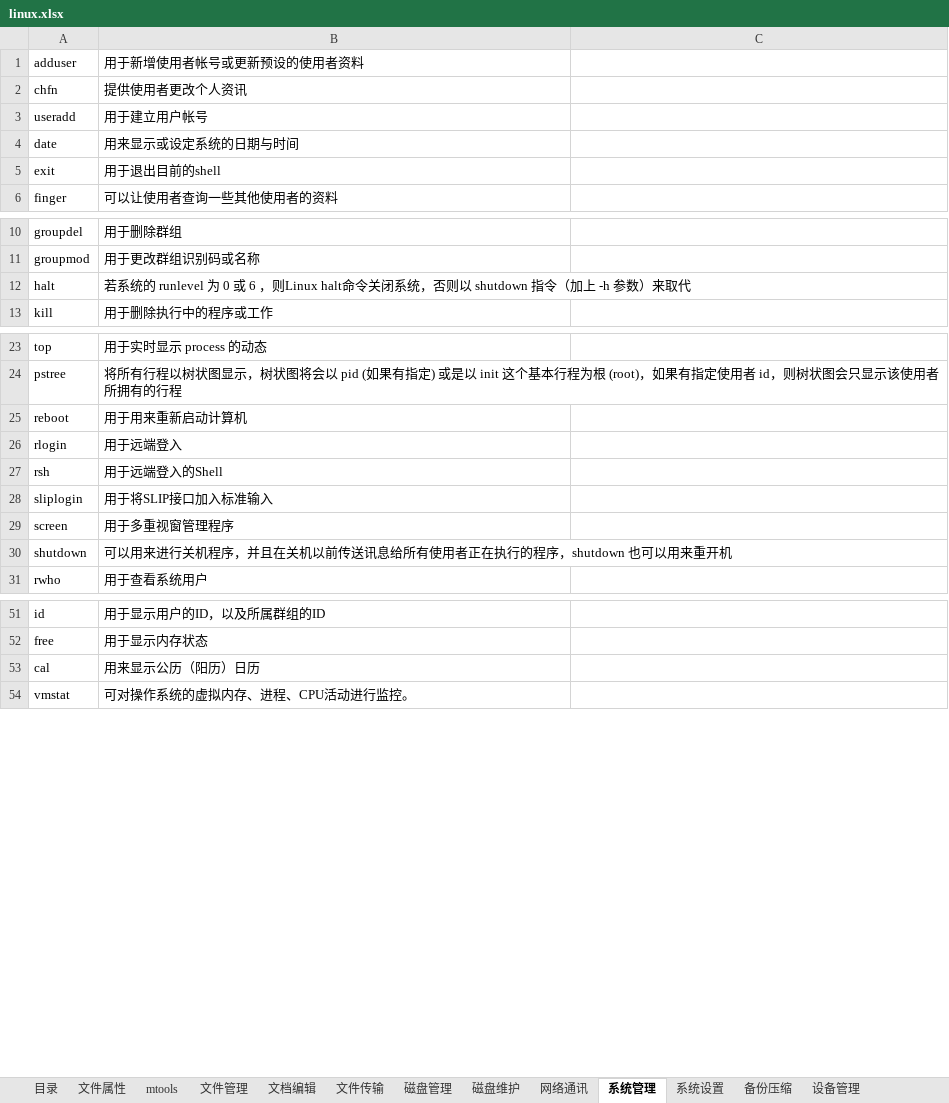
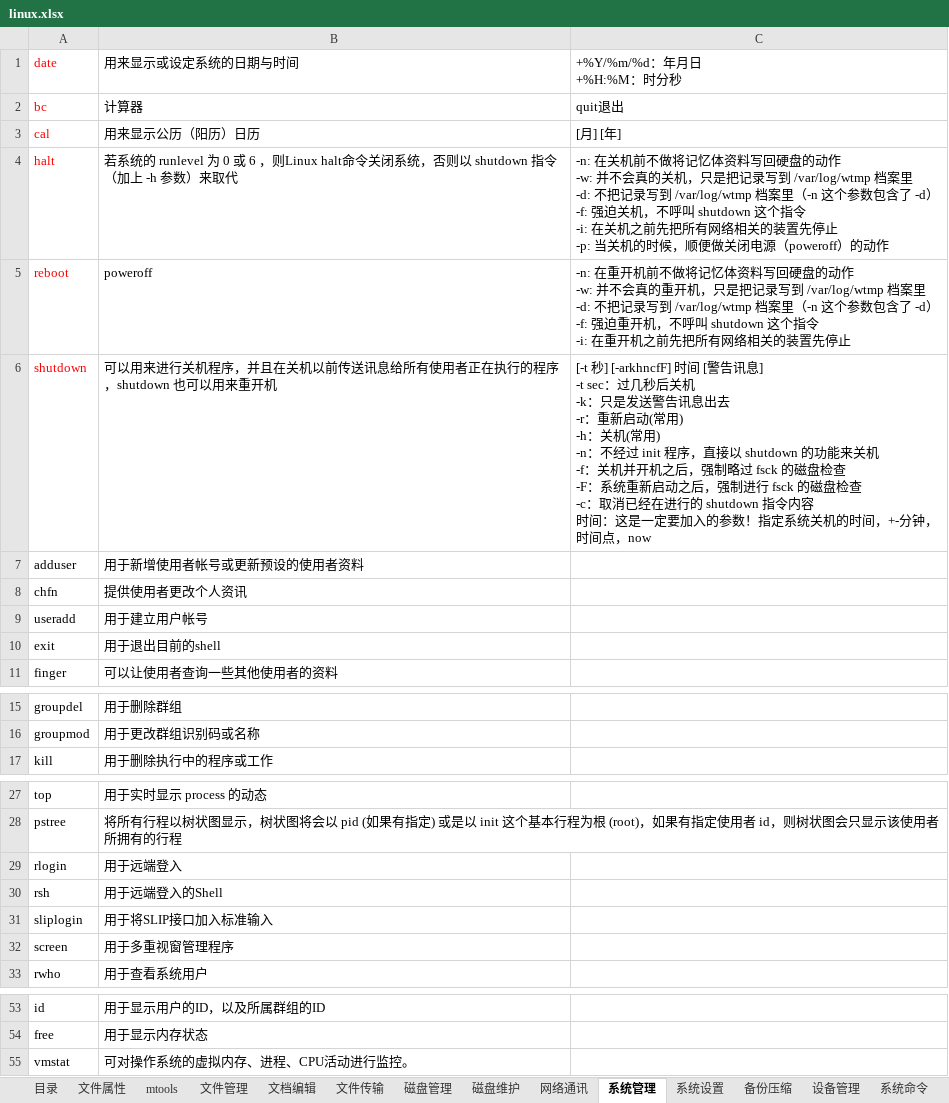
Before and after one commit to xingkongbj/study_web, an Excel workbook: 总结/服务器/linux.xlsx, sheet 系统管理, drawn as a sheet; only a part is shown, gaps mark what is left out; values as stored, in another font and other column widths than the file's, no borders; removed rows and columns are numbered as before the commit, all else as after; ↵ is a line break in a cell; the diff names each change by its address in the sheet, - before the commit and + after, or states it on an @@ line.

Commit message:
init

```diff
--- a/总结/服务器/linux.xlsx (sheet 系统管理)
+++ b/总结/服务器/linux.xlsx (sheet 系统管理)
+sheet tab: 系统命令
+row 1: date | 用来显示或设定系统的日期与时间 | +%Y/%m/%d：年月日 ↵ +%H:%M：时分秒
+row 2: bc | 计算器 | quit退出
+row 3: cal | 用来显示公历（阳历）日历 | [月] [年]
+row 4: halt | 若系统的 runlevel 为 0 或 6 ，则Linux halt命令关闭系统，否则以 shutdown 指令（加上 -h 参数）来取代 | -n: 在关机前不做将记忆体资料写回硬盘的动作 ↵ -w: 并不会真的关机，只是把记录写到 /var/log/wtmp 档案里 ↵ -d: 不把记录写到 /var/log/wtmp 档案里（-n 这个参数包含了 -d） ↵ -f: 强迫关机，不呼叫 shutdown 这个指令 ↵ -i: 在关机之前先把所有网络相关的装置先停止 ↵ -p: 当关机的时候，顺便做关闭电源（poweroff）的动作
+row 5: reboot | poweroff | -n: 在重开机前不做将记忆体资料写回硬盘的动作 ↵ -w: 并不会真的重开机，只是把记录写到 /var/log/wtmp 档案里 ↵ -d: 不把记录写到 /var/log/wtmp 档案里（-n 这个参数包含了 -d） ↵ -f: 强迫重开机，不呼叫 shutdown 这个指令 ↵ -i: 在重开机之前先把所有网络相关的装置先停止
+row 6: shutdown | 可以用来进行关机程序，并且在关机以前传送讯息给所有使用者正在执行的程序，shutdown 也可以用来重开机 | [-t 秒] [-arkhncfF] 时间 [警告讯息] ↵ -t sec：过几秒后关机 ↵ -k：只是发送警告讯息出去 ↵ -r：重新启动(常用) ↵ -h：关机(常用) ↵ -n：不经过 init 程序，直接以 shutdown 的功能来关机 ↵ -f：关机并开机之后，强制略过 fsck 的磁盘检查 ↵ -F：系统重新启动之后，强制进行 fsck 的磁盘检查 ↵ -c：取消已经在进行的 shutdown 指令内容 ↵ 时间：这是一定要加入的参数！指定系统关机的时间，+-分钟，时间点，now
-row 4: date | 用来显示或设定系统的日期与时间
-row 12: halt | 若系统的 runlevel 为 0 或 6 ，则Linux halt命令关闭系统，否则以 shutdown 指令（加上 -h 参数）来取代
-row 25: reboot | 用于用来重新启动计算机
-row 30: shutdown | 可以用来进行关机程序，并且在关机以前传送讯息给所有使用者正在执行的程序，shutdown 也可以用来重开机
-row 53: cal | 用来显示公历（阳历）日历
```
Also changed, not shown: sheet 磁盘管理, sheet 文件管理, sheet 文档编辑, sheet 磁盘维护, 7 other files.
